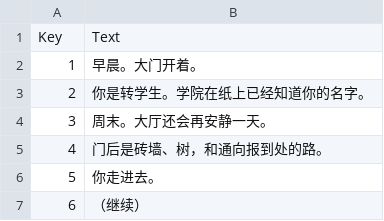
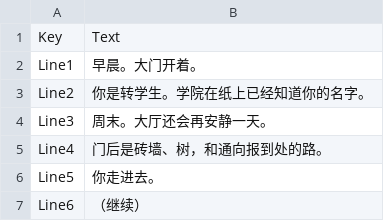
Before and after one commit to darkstriker9123-lgtm/BondageAcademy, a CSV file: C001_Day01/Intro/Text_CN.csv, drawn as a sheet.

```diff
--- a/C001_Day01/Intro/Text_CN.csv
+++ b/C001_Day01/Intro/Text_CN.csv
@@ -1,7 +1,7 @@
 Key,Text
-1,早晨。大门开着。
-2,你是转学生。学院在纸上已经知道你的名字。
-3,周末。大厅还会再安静一天。
-4,门后是砖墙、树，和通向报到处的路。
-5,你走进去。
-6,（继续）
+Line1,早晨。大门开着。
+Line2,你是转学生。学院在纸上已经知道你的名字。
+Line3,周末。大厅还会再安静一天。
+Line4,门后是砖墙、树，和通向报到处的路。
+Line5,你走进去。
+Line6,（继续）
```
Also changed, not shown: C001_Day01/Intake/Text_CN.csv, C001_Day01/Intake/Text_EN.csv, 6 other files.
